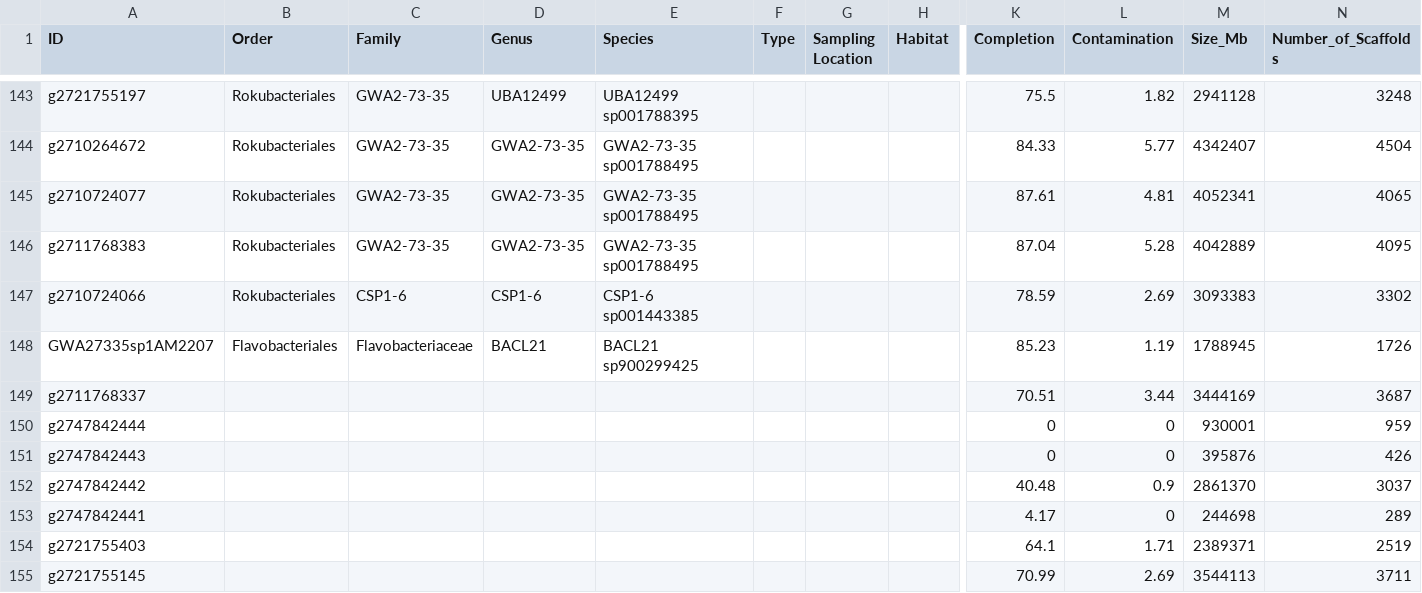
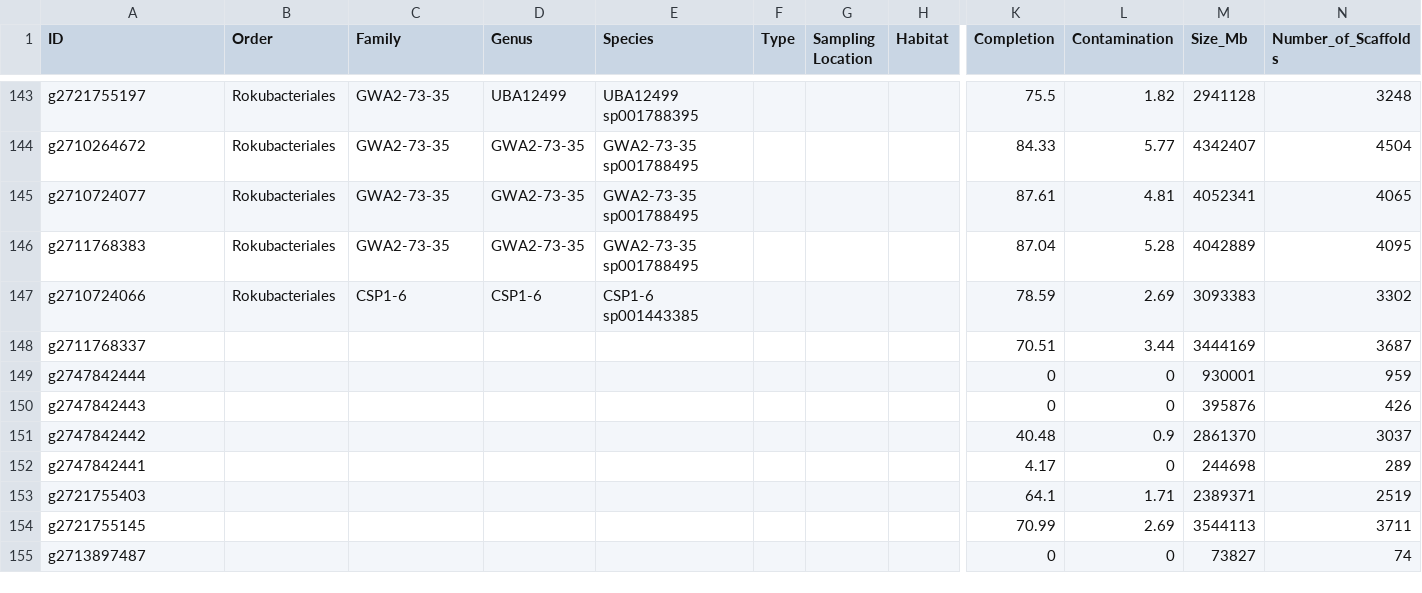
Before and after one commit to ZarulHanifah/Rokubacteria, a CSV file: input_folder/metadata.csv, drawn as a sheet; only a part is shown, gaps mark what is left out; the shorter side is filled out with more unchanged rows; rows hold the shown columns only; the diff names each change by its address in the sheet, - before the commit and + after, or states it on an @@ line.

Commit message:
Remove Flavobacteria genome from metadata

```diff
--- a/input_folder/metadata.csv
+++ b/input_folder/metadata.csv
-row 148: GWA27335sp1AM2207 | Flavobacteriales | Flavobacteriaceae | BACL21 | BACL21 sp900299425 |  |  |  | 85.23 | 1.19 | 1788945 | 1726
```
